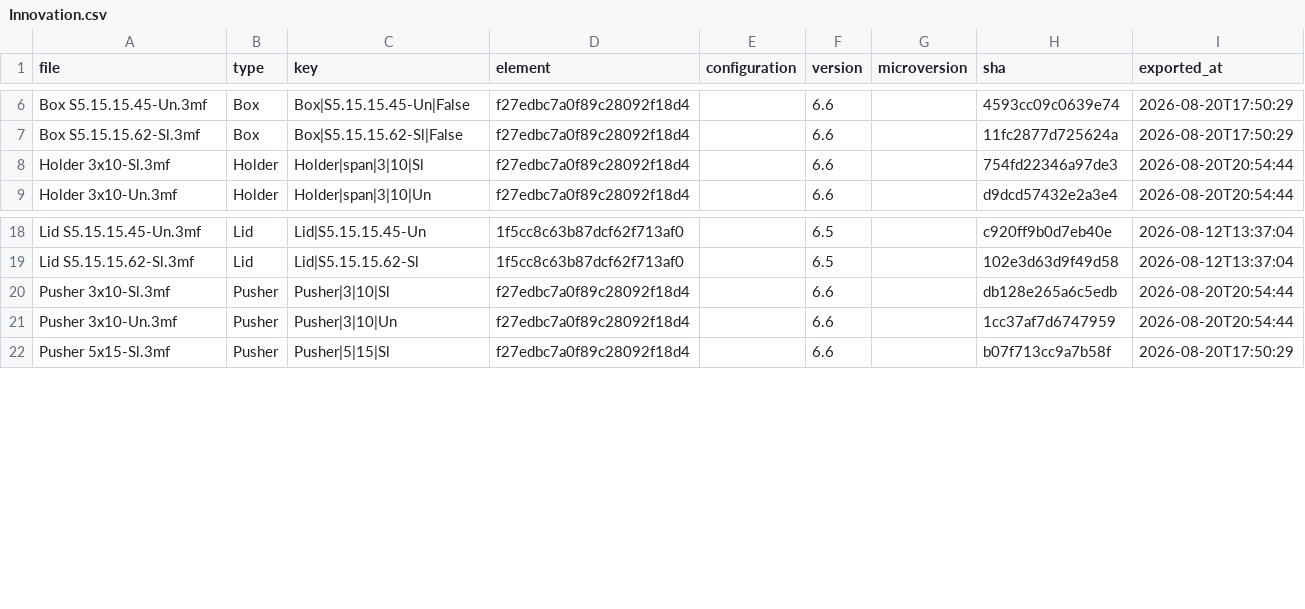
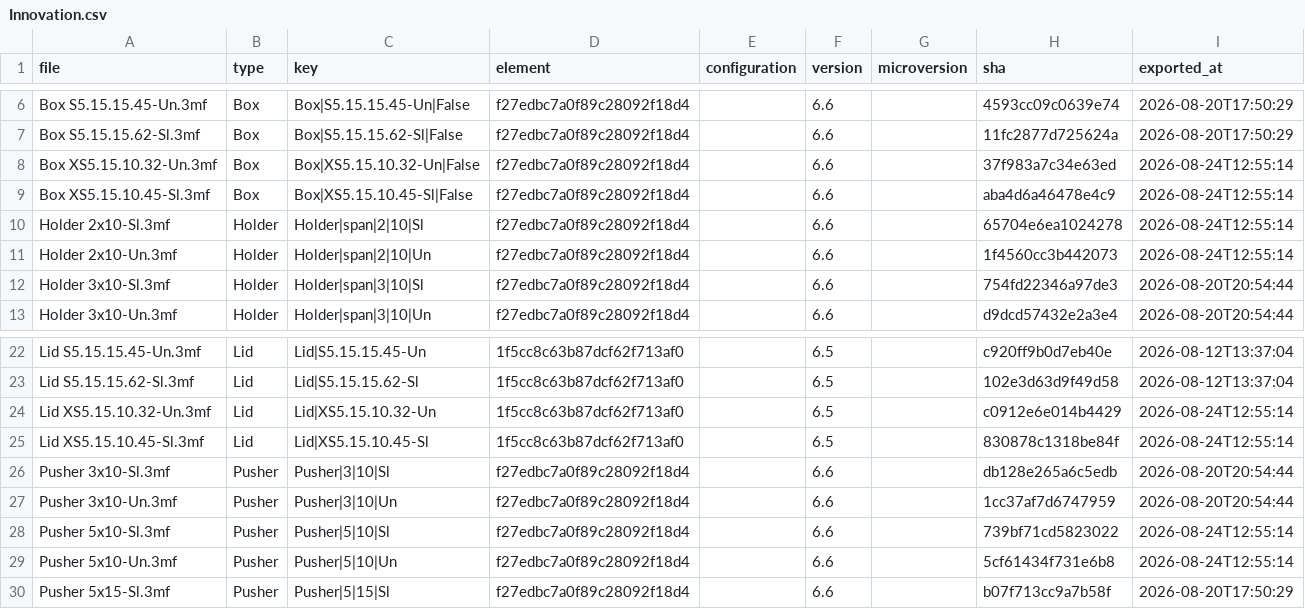
Before and after one commit to amertner/cardcascade, a CSV file: automation/state/Innovation.csv, drawn as a sheet; only a part is shown, gaps mark what is left out; the diff names each change by its address in the sheet, - before the commit and + after, or states it on an @@ line.

Commit message:
Add Innovation Single Set Cascade for A1 Mini. - New print profile for Mini - New labels to have side label as front for this - New print profiles and posters - New set of individual files

```diff
--- a/automation/state/Innovation.csv
+++ b/automation/state/Innovation.csv
+row 8: Box XS5.15.10.32-Un.3mf | Box | Box|XS5.15.10.32-Un|False | f27edbc7a0f89c28092f18d4 |  | 6.6 |  | 37f983a7c34e63ed | 2026-08-24T12:55:14
+row 9: Box XS5.15.10.45-Sl.3mf | Box | Box|XS5.15.10.45-Sl|False | f27edbc7a0f89c28092f18d4 |  | 6.6 |  | aba4d6a46478e4c9 | 2026-08-24T12:55:14
+row 10: Holder 2x10-Sl.3mf | Holder | Holder|span|2|10|Sl | f27edbc7a0f89c28092f18d4 |  | 6.6 |  | 65704e6ea1024278 | 2026-08-24T12:55:14
+row 11: Holder 2x10-Un.3mf | Holder | Holder|span|2|10|Un | f27edbc7a0f89c28092f18d4 |  | 6.6 |  | 1f4560cc3b442073 | 2026-08-24T12:55:14
+row 24: Lid XS5.15.10.32-Un.3mf | Lid | Lid|XS5.15.10.32-Un | 1f5cc8c63b87dcf62f713af0 |  | 6.5 |  | c0912e6e014b4429 | 2026-08-24T12:55:14
+row 25: Lid XS5.15.10.45-Sl.3mf | Lid | Lid|XS5.15.10.45-Sl | 1f5cc8c63b87dcf62f713af0 |  | 6.5 |  | 830878c1318be84f | 2026-08-24T12:55:14
+row 28: Pusher 5x10-Sl.3mf | Pusher | Pusher|5|10|Sl | f27edbc7a0f89c28092f18d4 |  | 6.6 |  | 739bf71cd5823022 | 2026-08-24T12:55:14
+row 29: Pusher 5x10-Un.3mf | Pusher | Pusher|5|10|Un | f27edbc7a0f89c28092f18d4 |  | 6.6 |  | 5cf61434f731e6b8 | 2026-08-24T12:55:14
```
Also changed, not shown: automation/parts.csv, 25 other files.
